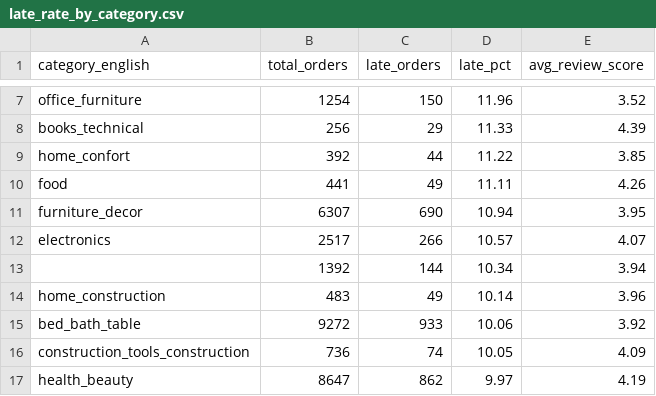
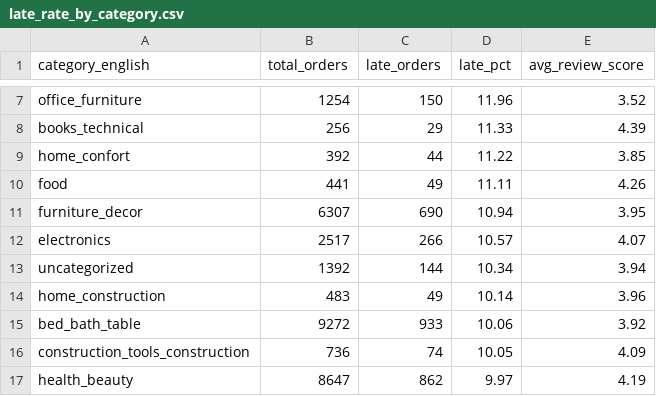
Before and after one commit to xhatchid/ecommerce_analysis, a CSV file: sheets_exports/late_rate_by_category.csv, drawn as a sheet; only a part is shown, gaps mark what is left out.

Commit message:
Fixed uncatorised products showing as empty - updated readme - updated git structure

```diff
--- a/sheets_exports/late_rate_by_category.csv
+++ b/sheets_exports/late_rate_by_category.csv
@@ -12,3 +12,3 @@ furniture_decor,6307,690,10.94,3.95
 electronics,2517,266,10.57,4.07
-,1392,144,10.34,3.94
+uncategorized,1392,144,10.34,3.94
 home_construction,483,49,10.14,3.96
```
Also changed, not shown: 2 other files.
